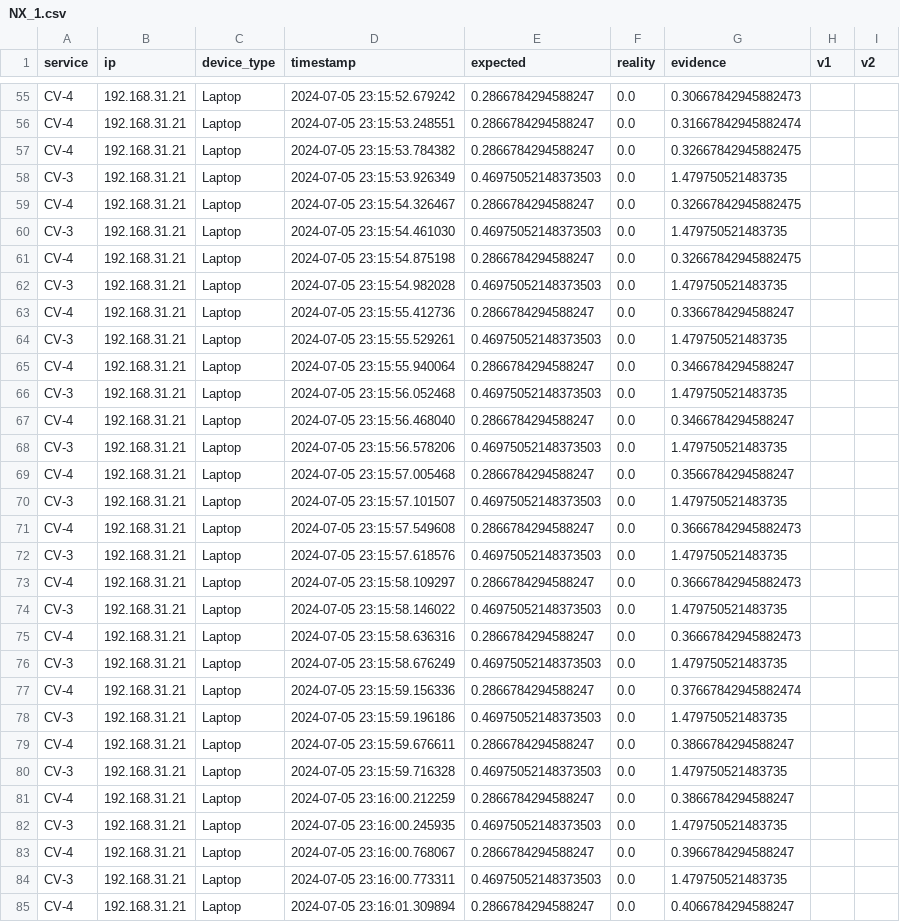
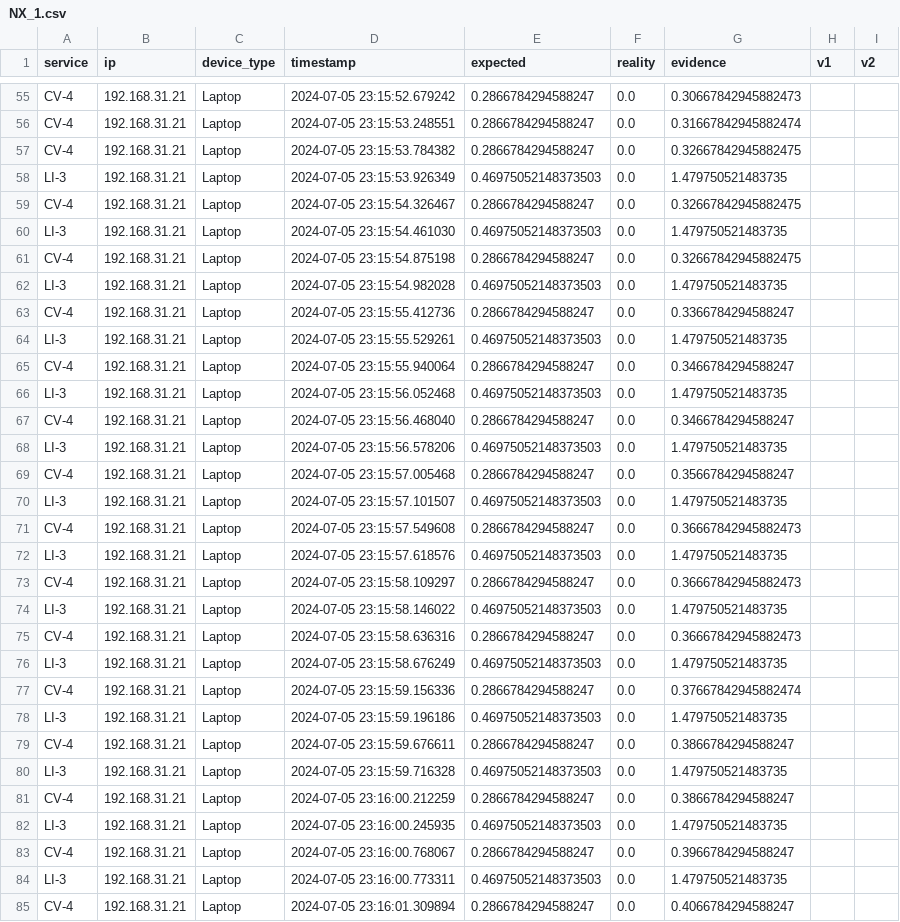
Before and after one commit to borissedlak/intelligentVehicle, a CSV file: analysis/A3_B_1_2_3/Run2/NX_1.csv, drawn as a sheet; only a part is shown, gaps mark what is left out; the diff covers the shown part only.

```diff
--- a/analysis/A3_B_1_2_3/Run2/NX_1.csv
+++ b/analysis/A3_B_1_2_3/Run2/NX_1.csv
@@ -57,29 +57,29 @@ CV-4,192.168.31.21,Laptop,2024-07-05 23:15:53.248551,0.2866784294588247,0.0,0.31
 CV-4,192.168.31.21,Laptop,2024-07-05 23:15:53.784382,0.2866784294588247,0.0,0.32667842945882475,,
-CV-3,192.168.31.21,Laptop,2024-07-05 23:15:53.926349,0.46975052148373503,0.0,1.479750521483735,,
+LI-3,192.168.31.21,Laptop,2024-07-05 23:15:53.926349,0.46975052148373503,0.0,1.479750521483735,,
 CV-4,192.168.31.21,Laptop,2024-07-05 23:15:54.326467,0.2866784294588247,0.0,0.32667842945882475,,
-CV-3,192.168.31.21,Laptop,2024-07-05 23:15:54.461030,0.46975052148373503,0.0,1.479750521483735,,
+LI-3,192.168.31.21,Laptop,2024-07-05 23:15:54.461030,0.46975052148373503,0.0,1.479750521483735,,
 CV-4,192.168.31.21,Laptop,2024-07-05 23:15:54.875198,0.2866784294588247,0.0,0.32667842945882475,,
-CV-3,192.168.31.21,Laptop,2024-07-05 23:15:54.982028,0.46975052148373503,0.0,1.479750521483735,,
+LI-3,192.168.31.21,Laptop,2024-07-05 23:15:54.982028,0.46975052148373503,0.0,1.479750521483735,,
 CV-4,192.168.31.21,Laptop,2024-07-05 23:15:55.412736,0.2866784294588247,0.0,0.3366784294588247,,
-CV-3,192.168.31.21,Laptop,2024-07-05 23:15:55.529261,0.46975052148373503,0.0,1.479750521483735,,
+LI-3,192.168.31.21,Laptop,2024-07-05 23:15:55.529261,0.46975052148373503,0.0,1.479750521483735,,
 CV-4,192.168.31.21,Laptop,2024-07-05 23:15:55.940064,0.2866784294588247,0.0,0.3466784294588247,,
-CV-3,192.168.31.21,Laptop,2024-07-05 23:15:56.052468,0.46975052148373503,0.0,1.479750521483735,,
+LI-3,192.168.31.21,Laptop,2024-07-05 23:15:56.052468,0.46975052148373503,0.0,1.479750521483735,,
 CV-4,192.168.31.21,Laptop,2024-07-05 23:15:56.468040,0.2866784294588247,0.0,0.3466784294588247,,
-CV-3,192.168.31.21,Laptop,2024-07-05 23:15:56.578206,0.46975052148373503,0.0,1.479750521483735,,
+LI-3,192.168.31.21,Laptop,2024-07-05 23:15:56.578206,0.46975052148373503,0.0,1.479750521483735,,
 CV-4,192.168.31.21,Laptop,2024-07-05 23:15:57.005468,0.2866784294588247,0.0,0.3566784294588247,,
-CV-3,192.168.31.21,Laptop,2024-07-05 23:15:57.101507,0.46975052148373503,0.0,1.479750521483735,,
+LI-3,192.168.31.21,Laptop,2024-07-05 23:15:57.101507,0.46975052148373503,0.0,1.479750521483735,,
 CV-4,192.168.31.21,Laptop,2024-07-05 23:15:57.549608,0.2866784294588247,0.0,0.36667842945882473,,
-CV-3,192.168.31.21,Laptop,2024-07-05 23:15:57.618576,0.46975052148373503,0.0,1.479750521483735,,
+LI-3,192.168.31.21,Laptop,2024-07-05 23:15:57.618576,0.46975052148373503,0.0,1.479750521483735,,
 CV-4,192.168.31.21,Laptop,2024-07-05 23:15:58.109297,0.2866784294588247,0.0,0.36667842945882473,,
-CV-3,192.168.31.21,Laptop,2024-07-05 23:15:58.146022,0.46975052148373503,0.0,1.479750521483735,,
+LI-3,192.168.31.21,Laptop,2024-07-05 23:15:58.146022,0.46975052148373503,0.0,1.479750521483735,,
 CV-4,192.168.31.21,Laptop,2024-07-05 23:15:58.636316,0.2866784294588247,0.0,0.36667842945882473,,
-CV-3,192.168.31.21,Laptop,2024-07-05 23:15:58.676249,0.46975052148373503,0.0,1.479750521483735,,
+LI-3,192.168.31.21,Laptop,2024-07-05 23:15:58.676249,0.46975052148373503,0.0,1.479750521483735,,
 CV-4,192.168.31.21,Laptop,2024-07-05 23:15:59.156336,0.2866784294588247,0.0,0.37667842945882474,,
-CV-3,192.168.31.21,Laptop,2024-07-05 23:15:59.196186,0.46975052148373503,0.0,1.479750521483735,,
+LI-3,192.168.31.21,Laptop,2024-07-05 23:15:59.196186,0.46975052148373503,0.0,1.479750521483735,,
 CV-4,192.168.31.21,Laptop,2024-07-05 23:15:59.676611,0.2866784294588247,0.0,0.3866784294588247,,
-CV-3,192.168.31.21,Laptop,2024-07-05 23:15:59.716328,0.46975052148373503,0.0,1.479750521483735,,
+LI-3,192.168.31.21,Laptop,2024-07-05 23:15:59.716328,0.46975052148373503,0.0,1.479750521483735,,
 CV-4,192.168.31.21,Laptop,2024-07-05 23:16:00.212259,0.2866784294588247,0.0,0.3866784294588247,,
-CV-3,192.168.31.21,Laptop,2024-07-05 23:16:00.245935,0.46975052148373503,0.0,1.479750521483735,,
+LI-3,192.168.31.21,Laptop,2024-07-05 23:16:00.245935,0.46975052148373503,0.0,1.479750521483735,,
 CV-4,192.168.31.21,Laptop,2024-07-05 23:16:00.768067,0.2866784294588247,0.0,0.3966784294588247,,
-CV-3,192.168.31.21,Laptop,2024-07-05 23:16:00.773311,0.46975052148373503,0.0,1.479750521483735,,
+LI-3,192.168.31.21,Laptop,2024-07-05 23:16:00.773311,0.46975052148373503,0.0,1.479750521483735,,
 CV-4,192.168.31.21,Laptop,2024-07-05 23:16:01.309894,0.2866784294588247,0.0,0.4066784294588247,,
```
Also changed, not shown: 71 edited cells elsewhere in this file, analysis/A3_B_1_2_3/Run2/AGX.csv, analysis/A3_B_1_2_3/Run2/slo_f_192.168.31.183.csv, 8 other files.
